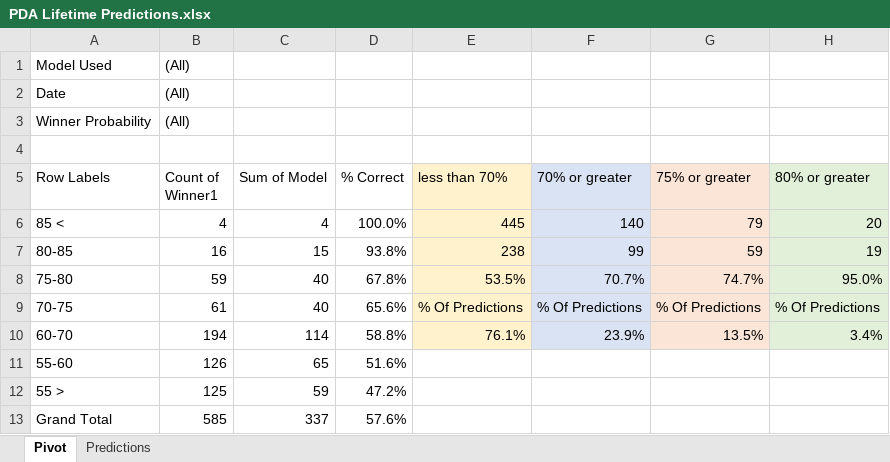
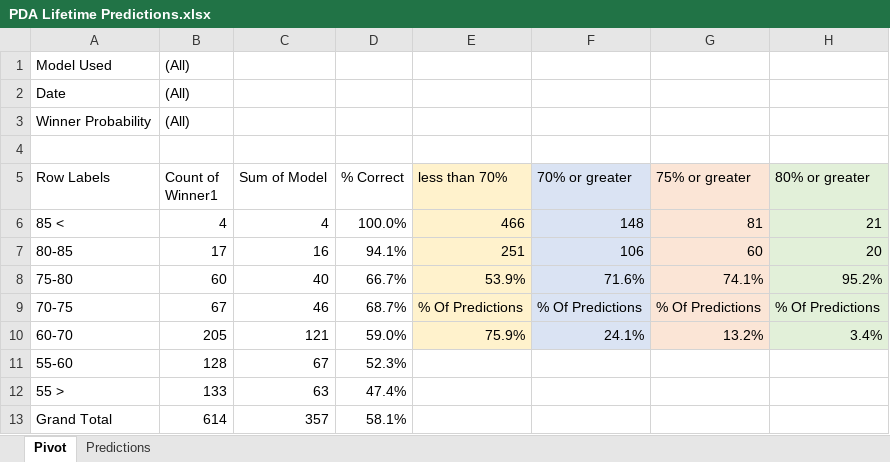
Before and after one commit to thomashigginsdatascientist/Hockey_Model, an Excel workbook: PDA Lifetime Predictions.xlsx, sheet Pivot, drawn as a sheet; values as stored, in another font and other column widths than the file's, no borders; conditional formats not drawn; the diff names each change by its address in the sheet, - before the commit and + after, or states it on an @@ line.

```diff
--- a/PDA Lifetime Predictions.xlsx (sheet Pivot)
+++ b/PDA Lifetime Predictions.xlsx (sheet Pivot)
-E6 (less than 70%): 445
+E6 (less than 70%): 466
-F6 (70% or greater): 140
+F6 (70% or greater): 148
-G6 (75% or greater): 79
+G6 (75% or greater): 81
-H6 (80% or greater): 20
+H6 (80% or greater): 21
-B7 (Count of Winner1): 16
+B7 (Count of Winner1): 17
-C7 (Sum of Model): 15
+C7 (Sum of Model): 16
-D7 (% Correct): 93.8%
+D7 (% Correct): 94.1%
-E7 (less than 70%): 238
+E7 (less than 70%): 251
-F7 (70% or greater): 99
+F7 (70% or greater): 106
-G7 (75% or greater): 59
+G7 (75% or greater): 60
-H7 (80% or greater): 19
+H7 (80% or greater): 20
-B8 (Count of Winner1): 59
+B8 (Count of Winner1): 60
-D8 (% Correct): 67.8%
+D8 (% Correct): 66.7%
-E8 (less than 70%): 53.5%
+E8 (less than 70%): 53.9%
-F8 (70% or greater): 70.7%
+F8 (70% or greater): 71.6%
-G8 (75% or greater): 74.7%
+G8 (75% or greater): 74.1%
-H8 (80% or greater): 95.0%
+H8 (80% or greater): 95.2%
-B9 (Count of Winner1): 61
+B9 (Count of Winner1): 67
-C9 (Sum of Model): 40
+C9 (Sum of Model): 46
-D9 (% Correct): 65.6%
+D9 (% Correct): 68.7%
-B10 (Count of Winner1): 194
+B10 (Count of Winner1): 205
-C10 (Sum of Model): 114
+C10 (Sum of Model): 121
-D10 (% Correct): 58.8%
+D10 (% Correct): 59.0%
-E10 (less than 70%): 76.1%
+E10 (less than 70%): 75.9%
-F10 (70% or greater): 23.9%
+F10 (70% or greater): 24.1%
-G10 (75% or greater): 13.5%
+G10 (75% or greater): 13.2%
-B11 (Count of Winner1): 126
+B11 (Count of Winner1): 128
-C11 (Sum of Model): 65
+C11 (Sum of Model): 67
-D11 (% Correct): 51.6%
+D11 (% Correct): 52.3%
-B12 (Count of Winner1): 125
+B12 (Count of Winner1): 133
-C12 (Sum of Model): 59
+C12 (Sum of Model): 63
-D12 (% Correct): 47.2%
+D12 (% Correct): 47.4%
-B13 (Count of Winner1): 585
+B13 (Count of Winner1): 614
-C13 (Sum of Model): 337
+C13 (Sum of Model): 357
-D13 (% Correct): 57.6%
+D13 (% Correct): 58.1%
```
Also changed, not shown: sheet Predictions, 4 other files.
